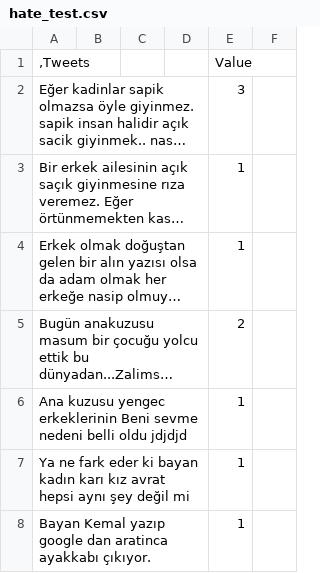
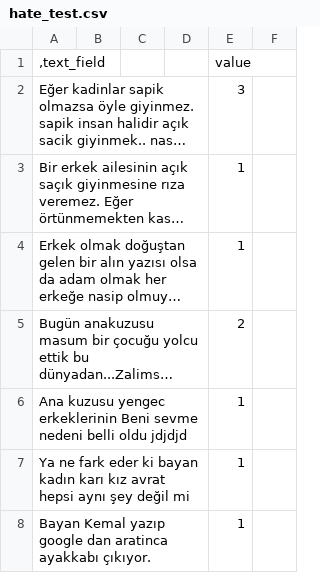
Before and after one commit to toprakk/data, a CSV file: hate_test.csv, drawn as a sheet; only a part is shown; long unchanged cells end in …; removed rows and columns are numbered as before the commit, all else as after; the diff names each change by its address in the sheet, - before the commit and + after, or states it on an @@ line.

Commit message:
Update hate_test.csv

```diff
--- a/hate_test.csv
+++ b/hate_test.csv
-row 1: ,Tweets |  |  |  | Value
+row 1: ,text_field |  |  |  | value
```
